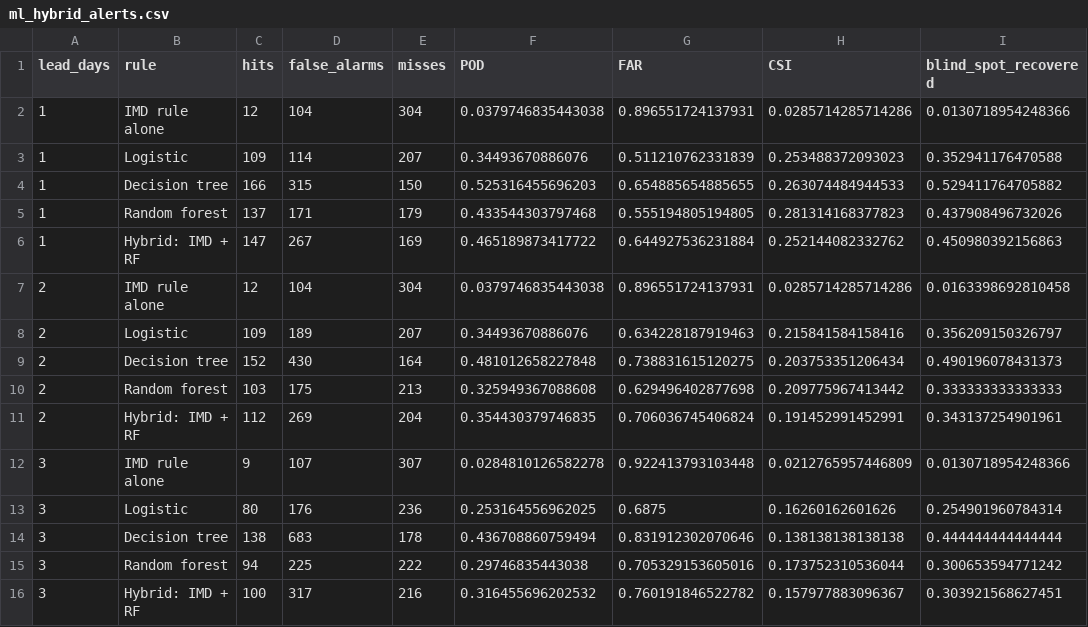
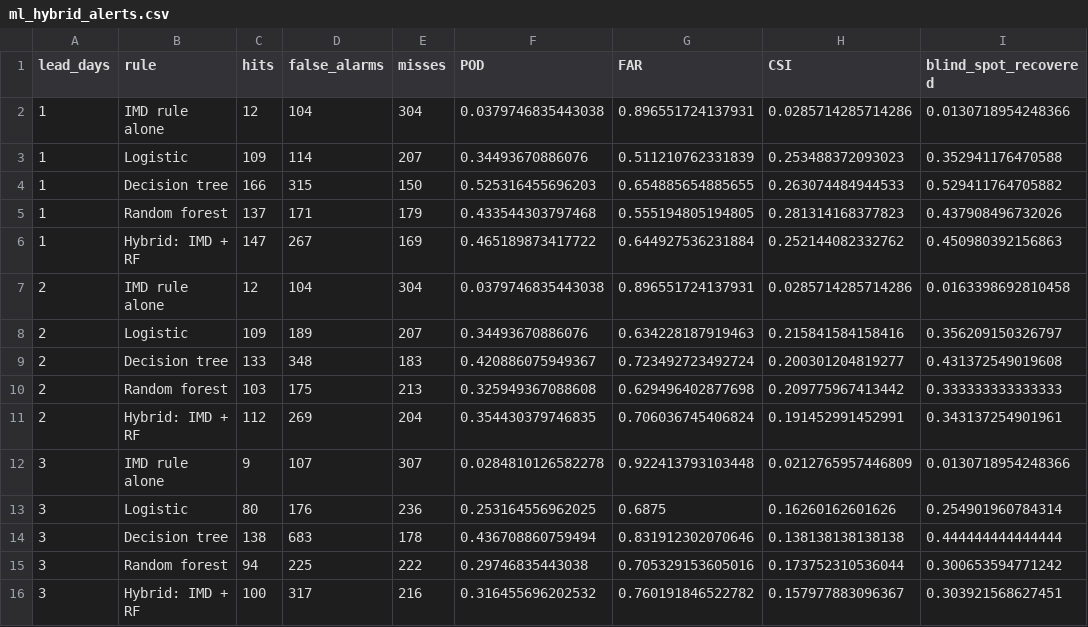
Before and after one commit to XArhaanshX/SilentHeat, a CSV file: outputs/tables/ml_hybrid_alerts.csv, drawn as a sheet.

Commit message:
Regenerate ML tables and figures

```diff
--- a/outputs/tables/ml_hybrid_alerts.csv
+++ b/outputs/tables/ml_hybrid_alerts.csv
@@ -8,3 +8,3 @@
 2,"Logistic",109,189,207,0.34493670886076,0.634228187919463,0.215841584158416,0.356209150326797
-2,"Decision tree",152,430,164,0.481012658227848,0.738831615120275,0.203753351206434,0.490196078431373
+2,"Decision tree",133,348,183,0.420886075949367,0.723492723492724,0.200301204819277,0.431372549019608
 2,"Random forest",103,175,213,0.325949367088608,0.629496402877698,0.209775967413442,0.333333333333333
```
Also changed, not shown: outputs/tables/ml_loco_transfer.csv, outputs/tables/ml_skill_by_lead.csv, 2 other files.
